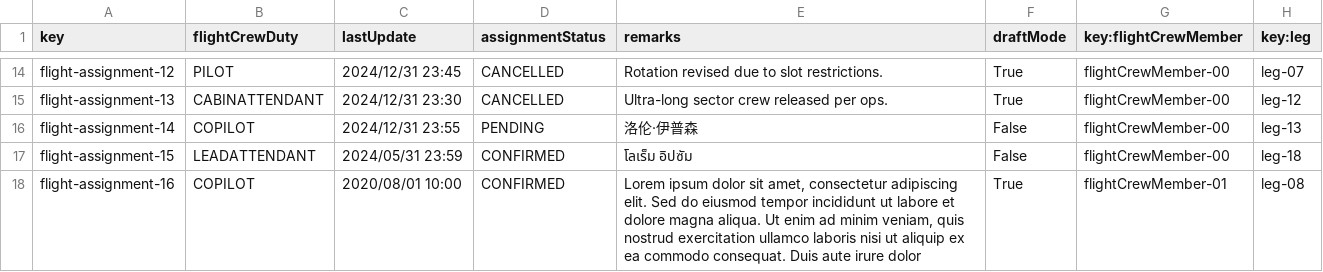
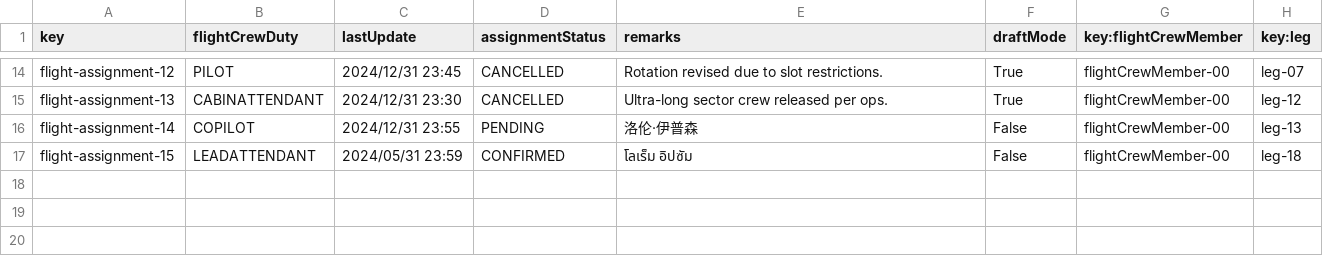
Before and after one commit to DP2-C1-046/Acme-ANS-D04, a CSV file: src/main/resources/WEB-INF/data/sample/FlightAssignment.csv, drawn as a sheet; only a part is shown, gaps mark what is left out.

```diff
--- a/src/main/resources/WEB-INF/data/sample/FlightAssignment.csv
+++ b/src/main/resources/WEB-INF/data/sample/FlightAssignment.csv
@@ -17,2 +17 @@ flight-assignment-14,COPILOT,2024/12/31 23:55,PENDING,"洛伦·伊普森",False,
 flight-assignment-15,LEADATTENDANT,2024/05/31 23:59,CONFIRMED,โลเร็ม อิปซัม,False,flightCrewMember-00,leg-18
-flight-assignment-16,COPILOT,2020/08/01 10:00,CONFIRMED,"Lorem ipsum dolor sit amet, consectetur adipiscing elit. Sed do eiusmod tempor incididunt ut labore et dolore magna aliqua. Ut enim ad minim veniam, quis nostrud exercitation ullamco laboris nisi ut aliquip ex ea commodo consequat. Duis aute irure dolor",True,flightCrewMember-01,leg-08
```
Also changed, not shown: 33 other files.
